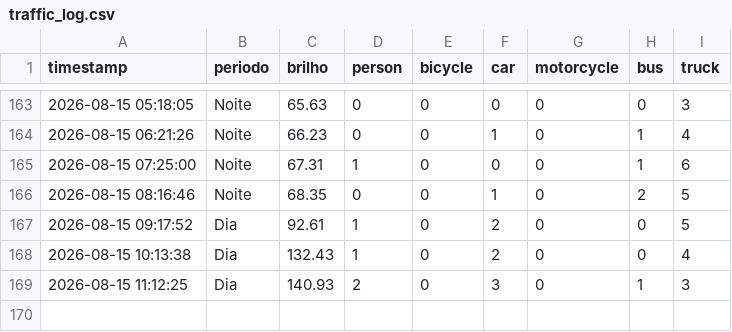
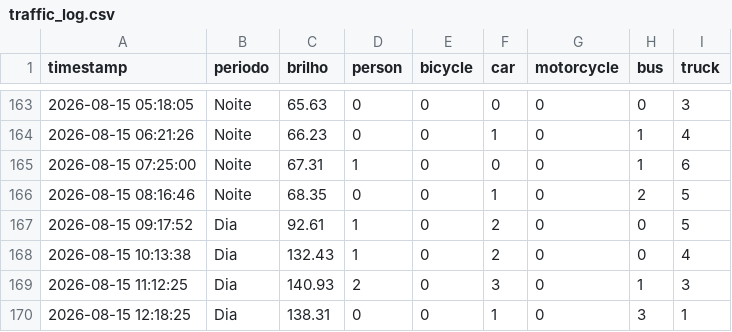
Before and after one commit to LuanLindolfo/projtransito, a CSV file: data/traffic_log.csv, drawn as a sheet; only a part is shown, gaps mark what is left out; the diff names each change by its address in the sheet, - before the commit and + after, or states it on an @@ line.

```diff
--- a/data/traffic_log.csv
+++ b/data/traffic_log.csv
+row 170: 2026-08-15 12:18:25 | Dia | 138.31 | 0 | 0 | 1 | 0 | 3 | 1
```
Also changed, not shown: 2 other files.
